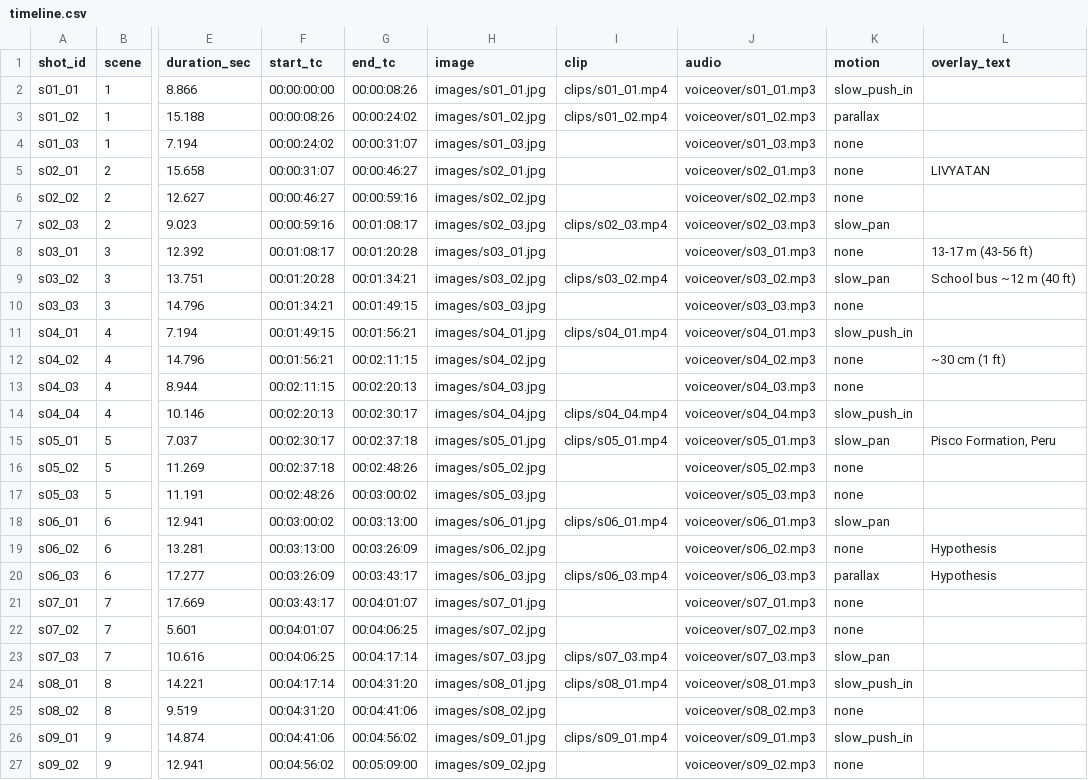
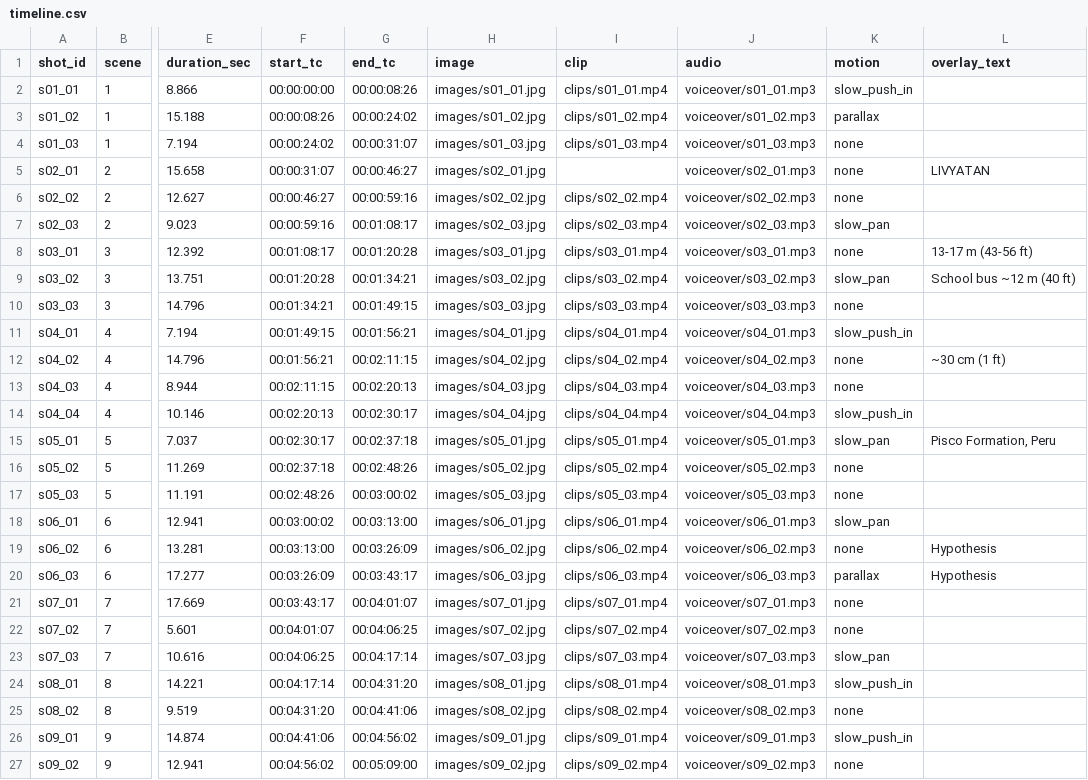
Before and after one commit to adityaattri0202-wq/Aadi-02, a CSV file: topics/livyatan/timeline.csv, drawn as a sheet; only a part is shown, gaps mark what is left out; the diff names each change by its address in the sheet, - before the commit and + after, or states it on an @@ line.

```diff
--- a/topics/livyatan/timeline.csv
+++ b/topics/livyatan/timeline.csv
-I4 (clip): (empty)
+I4 (clip): clips/s01_03.mp4
-I6 (clip): (empty)
+I6 (clip): clips/s02_02.mp4
-I8 (clip): (empty)
+I8 (clip): clips/s03_01.mp4
-I10 (clip): (empty)
+I10 (clip): clips/s03_03.mp4
-I12 (clip): (empty)
+I12 (clip): clips/s04_02.mp4
-I13 (clip): (empty)
+I13 (clip): clips/s04_03.mp4
-I16 (clip): (empty)
+I16 (clip): clips/s05_02.mp4
-I17 (clip): (empty)
+I17 (clip): clips/s05_03.mp4
-I19 (clip): (empty)
+I19 (clip): clips/s06_02.mp4
-I21 (clip): (empty)
+I21 (clip): clips/s07_01.mp4
-I22 (clip): (empty)
+I22 (clip): clips/s07_02.mp4
-I25 (clip): (empty)
+I25 (clip): clips/s08_02.mp4
-I27 (clip): (empty)
+I27 (clip): clips/s09_02.mp4
```
Also changed, not shown: 3 other files.
